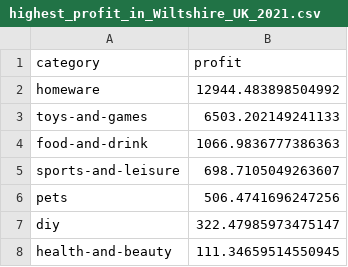
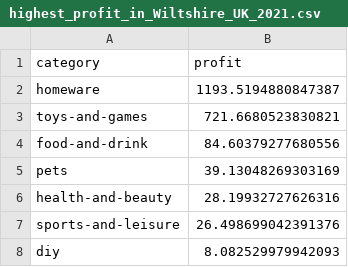
Before and after one commit to JaredGill/PowerBi_International_Retail_Quartely_Report, a CSV file: DB_SQL_Queries/highest_profit_in_Wiltshire_UK_2021.csv, drawn as a sheet.

```diff
--- a/DB_SQL_Queries/highest_profit_in_Wiltshire_UK_2021.csv
+++ b/DB_SQL_Queries/highest_profit_in_Wiltshire_UK_2021.csv
@@ -1,8 +1,8 @@
 "category","profit"
-"homeware",12944.483898504992
-"toys-and-games",6503.202149241133
-"food-and-drink",1066.9836777386363
-"sports-and-leisure",698.7105049263607
-"pets",506.4741696247256
-"diy",322.47985973475147
-"health-and-beauty",111.34659514550945
+"homeware",1193.5194880847387
+"toys-and-games",721.6680523830821
+"food-and-drink",84.60379277680556
+"pets",39.13048269303169
+"health-and-beauty",28.19932727626316
+"sports-and-leisure",26.498699042391376
+"diy",8.082529979942093
```
Also changed, not shown: 1 other file.
